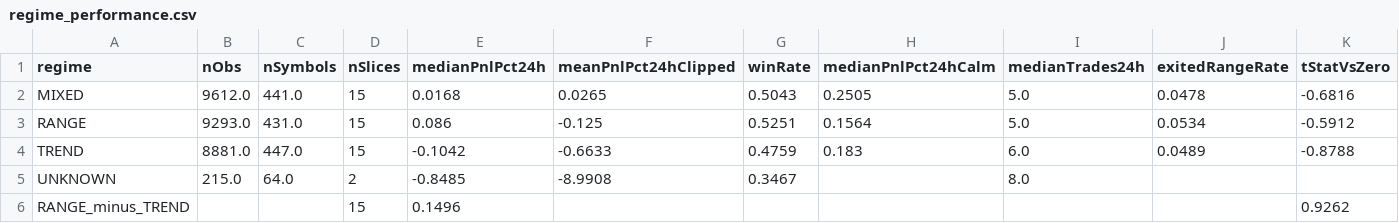
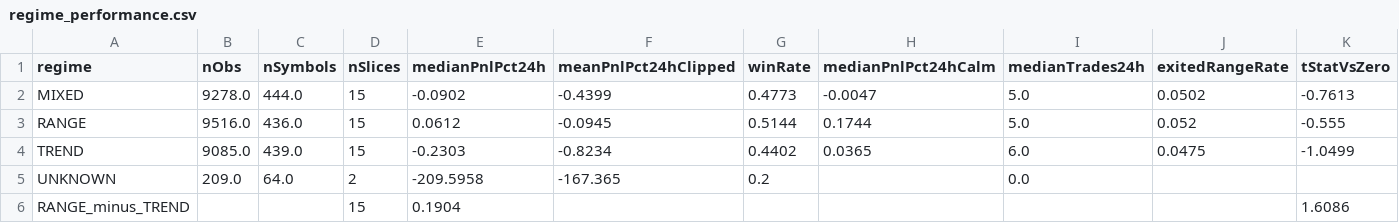
Before and after one commit to miaranarm/binance_bot_audit, a CSV file: results/regime_performance.csv, drawn as a sheet.

```diff
--- a/results/regime_performance.csv
+++ b/results/regime_performance.csv
@@ -1,6 +1,6 @@
 regime,nObs,nSymbols,nSlices,medianPnlPct24h,meanPnlPct24hClipped,winRate,medianPnlPct24hCalm,medianTrades24h,exitedRangeRate,tStatVsZero
-MIXED,9612.0,441.0,15,0.0168,0.0265,0.5043,0.2505,5.0,0.0478,-0.6816
-RANGE,9293.0,431.0,15,0.086,-0.125,0.5251,0.1564,5.0,0.0534,-0.5912
-TREND,8881.0,447.0,15,-0.1042,-0.6633,0.4759,0.183,6.0,0.0489,-0.8788
-UNKNOWN,215.0,64.0,2,-0.8485,-8.9908,0.3467,,8.0,,
-RANGE_minus_TREND,,,15,0.1496,,,,,,0.9262
+MIXED,9278.0,444.0,15,-0.0902,-0.4399,0.4773,-0.0047,5.0,0.0502,-0.7613
+RANGE,9516.0,436.0,15,0.0612,-0.0945,0.5144,0.1744,5.0,0.052,-0.555
+TREND,9085.0,439.0,15,-0.2303,-0.8234,0.4402,0.0365,6.0,0.0475,-1.0499
+UNKNOWN,209.0,64.0,2,-209.5958,-167.365,0.2,,0.0,,
+RANGE_minus_TREND,,,15,0.1904,,,,,,1.6086
```
Also changed, not shown: results/current_price.csv, results/current_price_history.csv, 7 other files.
